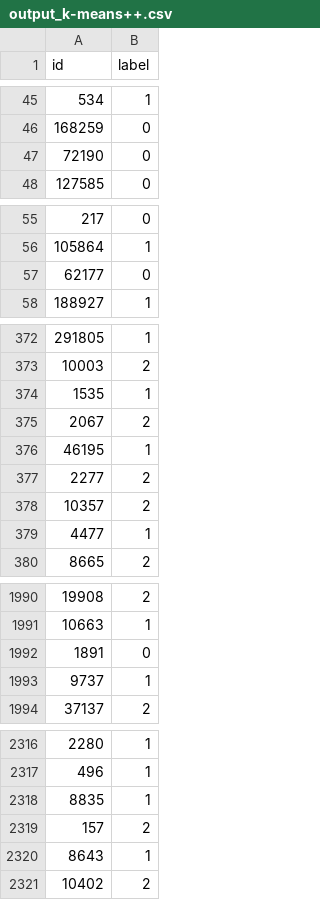
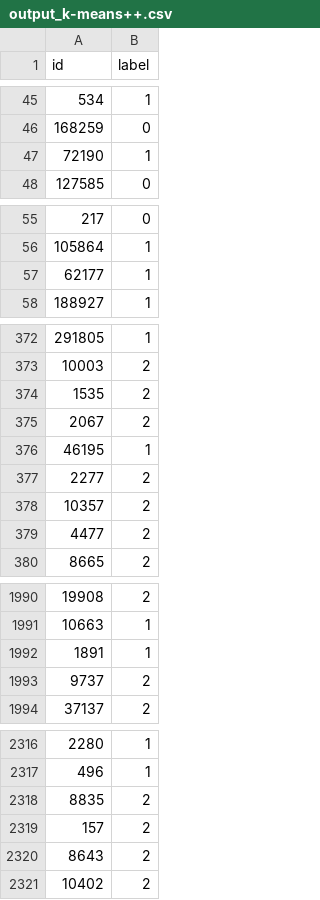
Before and after one commit to rafilo/CS565, a CSV file: project1/output_k-means++.csv, drawn as a sheet; only a part is shown, gaps mark what is left out; the diff covers the shown part only.

```diff
--- a/project1/output_k-means++.csv
+++ b/project1/output_k-means++.csv
@@ -46,3 +46,3 @@ id,label
 168259,0
-72190,0
+72190,1
 127585,0
@@ -56,3 +56,3 @@ id,label
 105864,1
-62177,0
+62177,1
 188927,1
@@ -373,3 +373,3 @@ id,label
 10003,2
-1535,1
+1535,2
 2067,2
@@ -378,3 +378,3 @@ id,label
 10357,2
-4477,1
+4477,2
 8665,2
@@ -1991,4 +1991,4 @@ id,label
 10663,1
-1891,0
-9737,1
+1891,1
+9737,2
 37137,2
@@ -2317,5 +2317,5 @@ id,label
 496,1
-8835,1
+8835,2
 157,2
-8643,1
+8643,2
 10402,2
```
Also changed, not shown: 27 edited cells elsewhere in this file, 7 other files.
